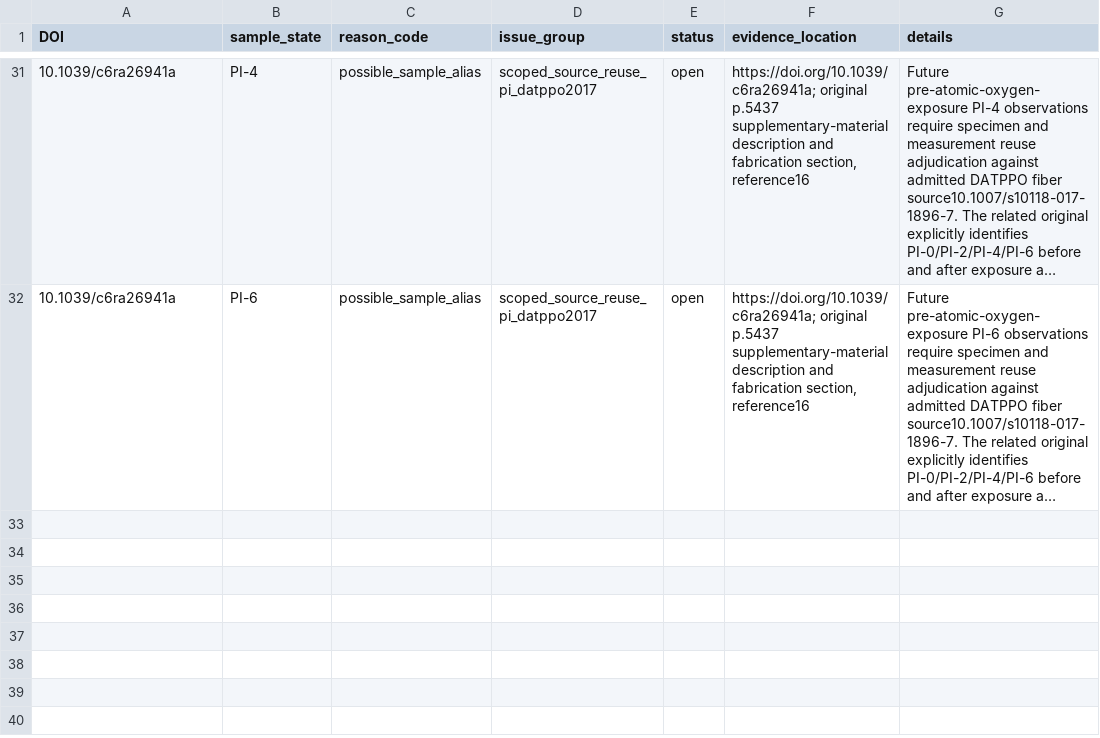
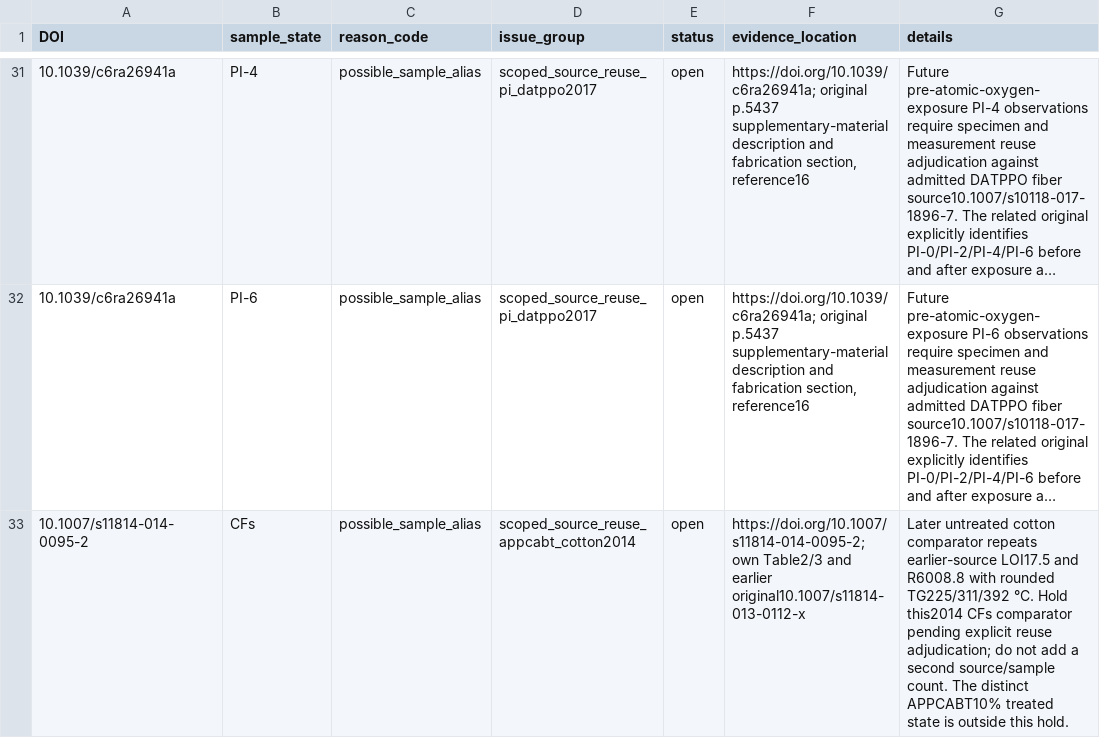
Before and after one commit to PolyFT/textile-tga-database, a CSV file: data/curation/known_pairing_issues.csv, drawn as a sheet; only a part is shown, gaps mark what is left out; long unchanged cells end in …; the diff names each change by its address in the sheet, - before the commit and + after, or states it on an @@ line.

```diff
--- a/data/curation/known_pairing_issues.csv
+++ b/data/curation/known_pairing_issues.csv
+row 33: 10.1007/s11814-014-0095-2 | CFs | possible_sample_alias | scoped_source_reuse_appcabt_cotton2014 | open | https://doi.org/10.1007/s11814-014-0095-2; own Table2/3 and earlier original10.1007/s11814-013-0112-x | Later untreated cotton comparator repeats earlier-source LOI17.5 and R6008.8 with rounded TG225/311/392 °C. Hold this2014 CFs comparator pending explicit reuse adjudication; do not add a second source/sample count. The distinct APPCABT10% treated state is outside this hold.
```
Also changed, not shown: data/curation/source_review_queue.csv, 10 other files.
